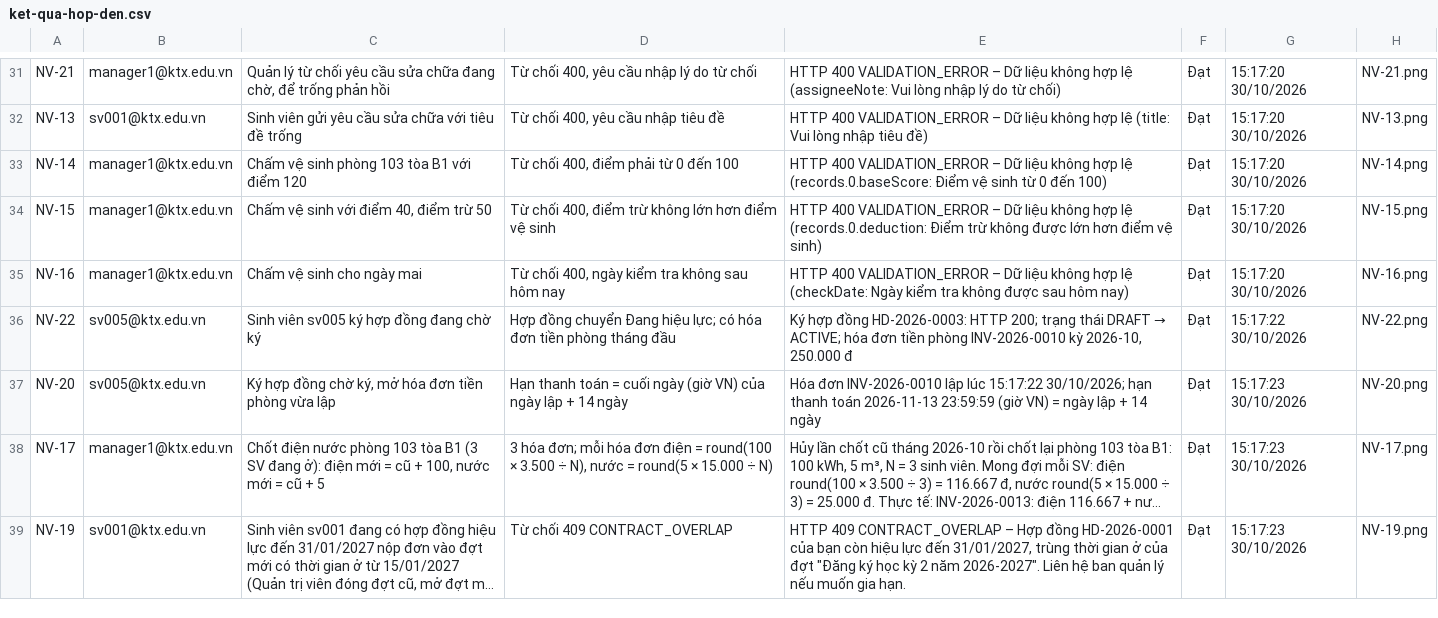
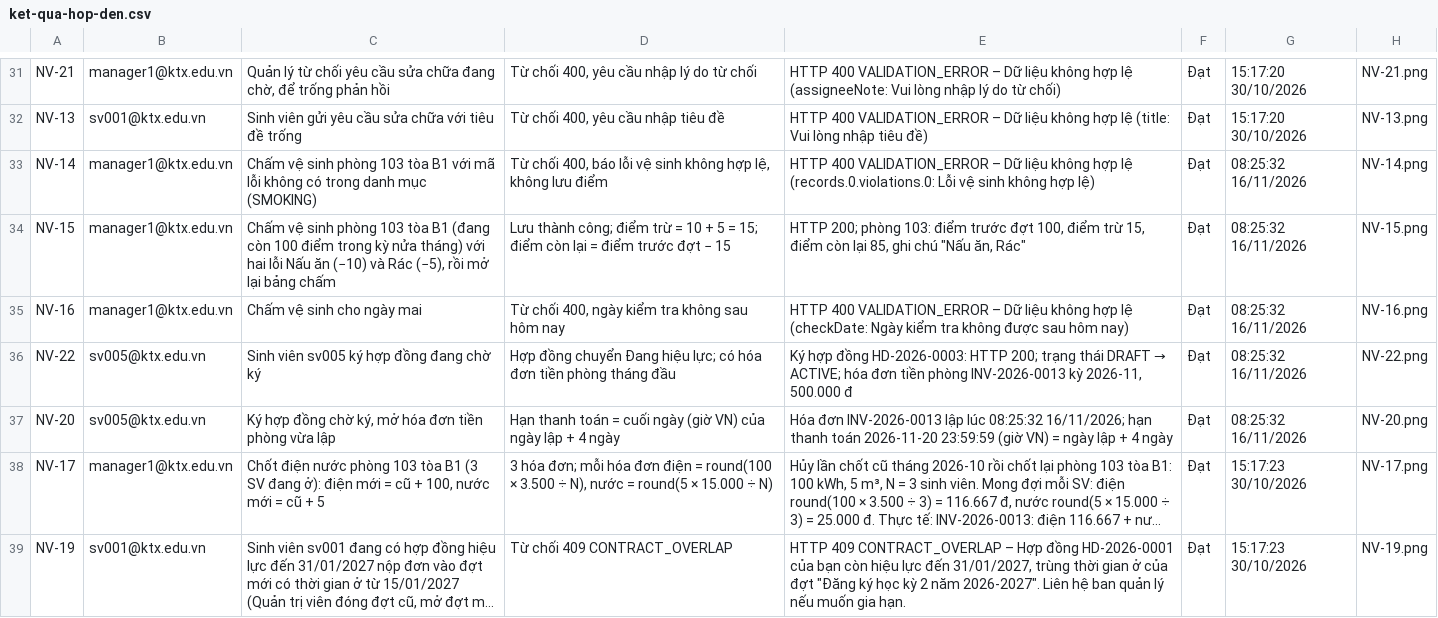
Before and after one commit to NVD06/ktx-datn, a CSV file: bang-chung/2-hop-den/ket-qua-hop-den.csv, drawn as a sheet; only a part is shown, gaps mark what is left out; long unchanged cells end in …; the diff names each change by its address in the sheet, - before the commit and + after, or states it on an @@ line.

```diff
--- a/bang-chung/2-hop-den/ket-qua-hop-den.csv
+++ b/bang-chung/2-hop-den/ket-qua-hop-den.csv
-C33: …B1 với điểm 120
+C33: …B1 với mã lỗi không có trong danh mục (SMOKING)
-D33: …chối 400, điểm phải từ 0 đến 100
+D33: …chối 400, báo lỗi vệ sinh không hợp lệ, không lưu điểm
-E33: …hợp lệ (records.0.baseScore: Điểm vệ sinh từ 0 đến 100)
+E33: …hợp lệ (records.0.violations.0: Lỗi vệ sinh không hợp lệ)
-G33:G35: 15:17:20 30/10/2026
+G33:G35: 08:25:32 16/11/2026
-C34: …vệ sinh với điểm 40, điểm trừ 50
+C34: …vệ sinh phòng 103 tòa B1 (đang còn 100 điểm trong kỳ nửa tháng) với hai lỗi Nấu ăn (−10) và Rác (−5), rồi mở lại bảng chấm
-D34: Từ chối 400, điểm trừ không lớn hơn điểm vệ sinh
+D34: Lưu thành công; điểm trừ = 10 + 5 = 15; điểm còn lại = điểm trước đợt − 15
-E34: HTTP 400 VALIDATION_ERROR – Dữ liệu không hợp lệ (records.0.deduction: Điểm trừ không được lớn hơn điểm vệ sinh)
+E34: HTTP 200; phòng 103: điểm trước đợt 100, điểm trừ 15, điểm còn lại 85, ghi chú "Nấu ăn, Rác"
-E36: …tiền phòng INV-2026-0010 kỳ 2026-10, 250.000 đ
+E36: …tiền phòng INV-2026-0013 kỳ 2026-11, 500.000 đ
-G36: 15:17:22 30/10/2026
+G36: 08:25:32 16/11/2026
-D37: …lập + 14 ngày
+D37: …lập + 4 ngày
-E37: Hóa đơn INV-2026-0010 lập lúc 15:17:22 30/10/2026; hạn thanh toán 2026-11-13 23:59:59 (giờ VN) = ngày lập + 14 ngày
+E37: Hóa đơn INV-2026-0013 lập lúc 08:25:32 16/11/2026; hạn thanh toán 2026-11-20 23:59:59 (giờ VN) = ngày lập + 4 ngày
-G37: 15:17:23 30/10/2026
+G37: 08:25:32 16/11/2026
```
Also changed, not shown: bang-chung/1-tu-dong/danh-sach-ca-tu-dong.csv, 17 other files.
